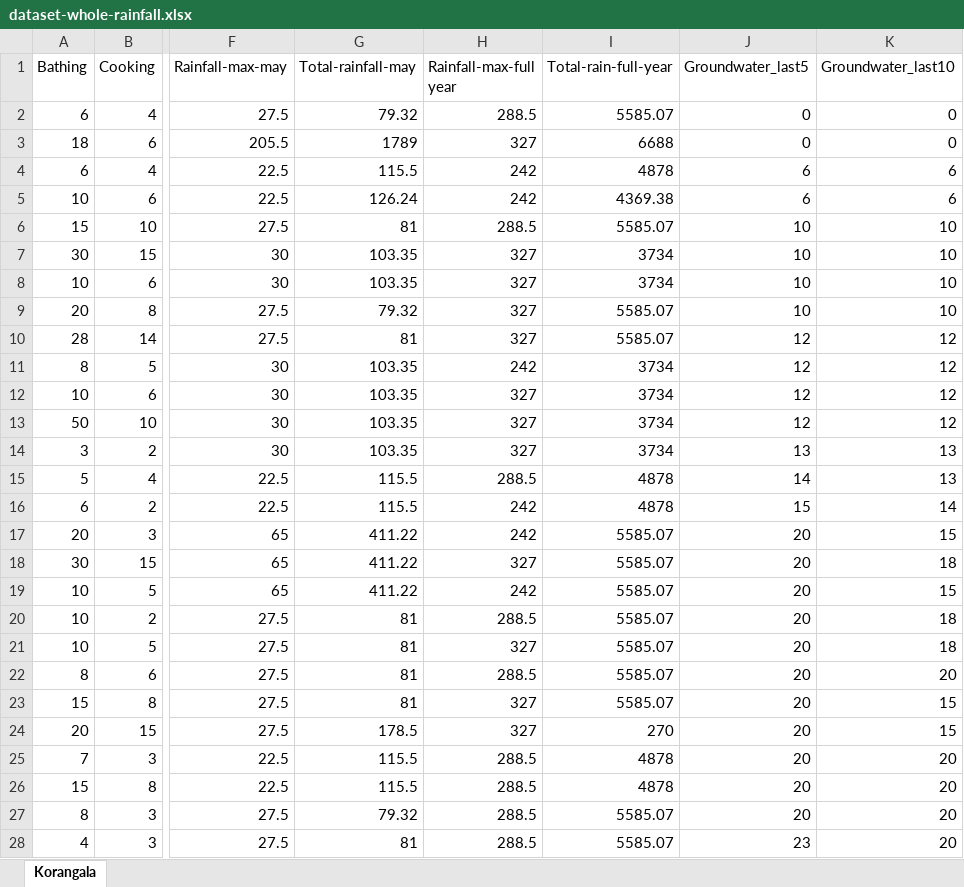
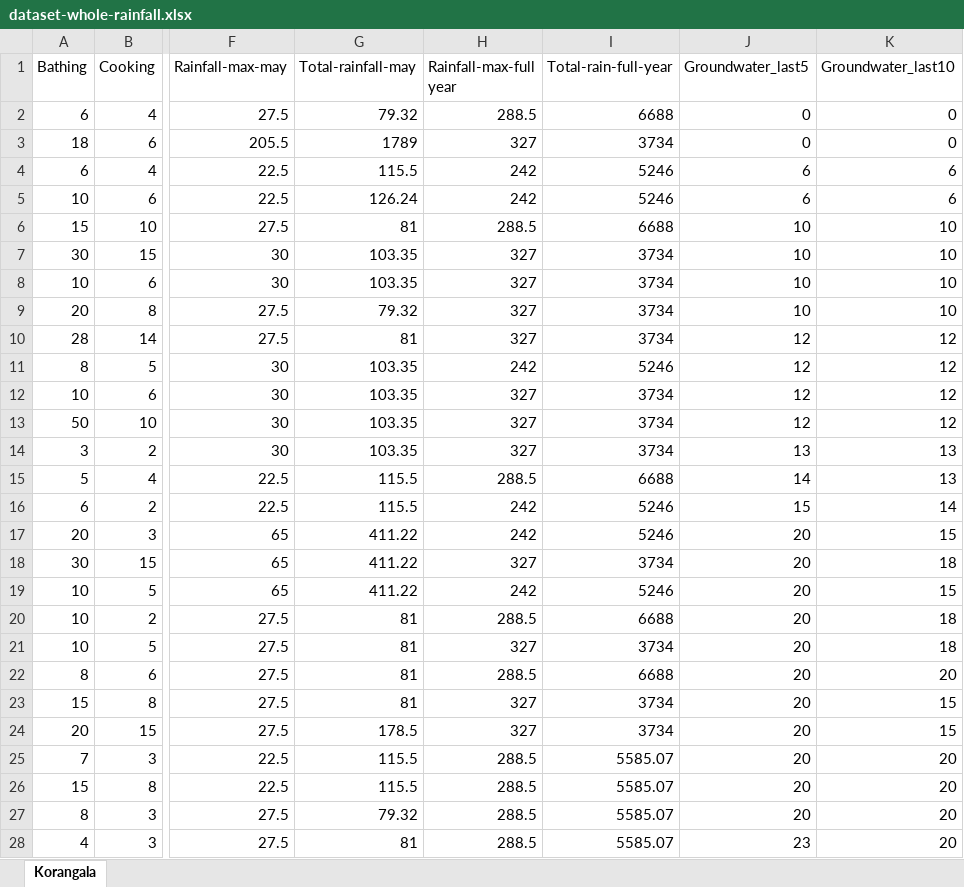
Before and after one commit to dragonfist453/Cauvery-Study, an Excel workbook: dataset-whole-rainfall.xlsx, sheet Korangala, drawn as a sheet; only a part is shown, gaps mark what is left out; values as stored, in another font and other column widths than the file's, no borders; the diff covers the shown part only; the diff names each change by its address in the sheet, - before the commit and + after, or states it on an @@ line.

```diff
--- a/dataset-whole-rainfall.xlsx (sheet Korangala)
+++ b/dataset-whole-rainfall.xlsx (sheet Korangala)
-I2 (Total-rain-full-year): 5585.07
+I2 (Total-rain-full-year): 6688
-I3 (Total-rain-full-year): 6688
+I3 (Total-rain-full-year): 3734
-I4 (Total-rain-full-year): 4878
+I4 (Total-rain-full-year): 5246
-I5 (Total-rain-full-year): 4369.38
+I5 (Total-rain-full-year): 5246
-I6 (Total-rain-full-year): 5585.07
+I6 (Total-rain-full-year): 6688
-I9:I10 (Total-rain-full-year): 5585.07
+I9:I10 (Total-rain-full-year): 3734
-I11 (Total-rain-full-year): 3734
+I11 (Total-rain-full-year): 5246
-I15 (Total-rain-full-year): 4878
+I15 (Total-rain-full-year): 6688
-I16 (Total-rain-full-year): 4878
+I16 (Total-rain-full-year): 5246
-I17 (Total-rain-full-year): 5585.07
+I17 (Total-rain-full-year): 5246
-I18 (Total-rain-full-year): 5585.07
+I18 (Total-rain-full-year): 3734
-I19 (Total-rain-full-year): 5585.07
+I19 (Total-rain-full-year): 5246
-I20 (Total-rain-full-year): 5585.07
+I20 (Total-rain-full-year): 6688
-I21 (Total-rain-full-year): 5585.07
+I21 (Total-rain-full-year): 3734
-I22 (Total-rain-full-year): 5585.07
+I22 (Total-rain-full-year): 6688
-I23 (Total-rain-full-year): 5585.07
+I23 (Total-rain-full-year): 3734
-I24 (Total-rain-full-year): 270
+I24 (Total-rain-full-year): 3734
-I25:I26 (Total-rain-full-year): 4878
+I25:I26 (Total-rain-full-year): 5585.07
```
Also changed, not shown: 33 edited cells elsewhere in this sheet, 7 other files.
